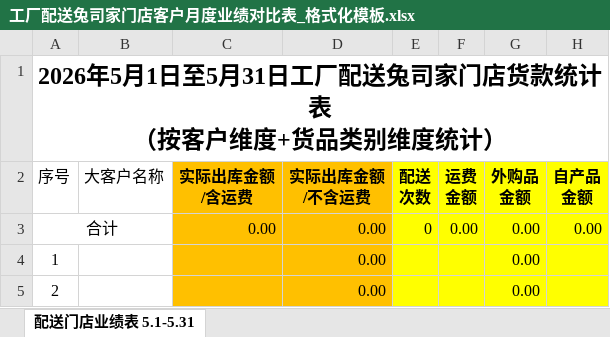
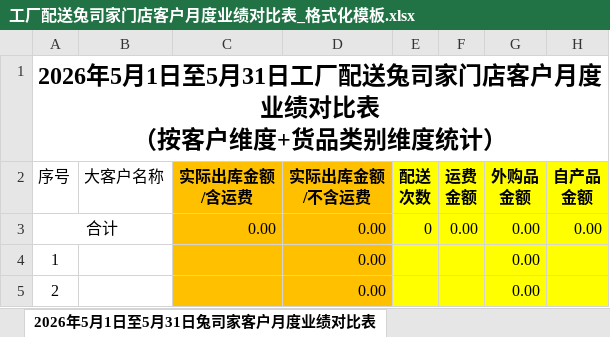
Before and after one commit to wadeee/mainyan-auto, an Excel workbook: factory/工厂配送兔司家门店客户月度业绩对比表_格式化模板.xlsx, sheet 2026年5月1日至5月31日兔司家客户月度业绩对比表, drawn as a sheet; only a part is shown; values as stored, in another font and other column widths than the file's, no borders; ↵ is a line break in a cell; the diff names each change by its address in the sheet, - before the commit and + after, or states it on an @@ line.

```diff
--- a/factory/工厂配送兔司家门店客户月度业绩对比表_格式化模板.xlsx (sheet 2026年5月1日至5月31日兔司家客户月度业绩对比表)
+++ b/factory/工厂配送兔司家门店客户月度业绩对比表_格式化模板.xlsx (sheet 2026年5月1日至5月31日兔司家客户月度业绩对比表)
-sheet tab: 配送门店业绩表 5.1-5.31
+sheet tab: 2026年5月1日至5月31日兔司家客户月度业绩对比表
-A1 (序号): …司家门店货款统计表 ↵ （按…
+A1 (序号): …司家门店客户月度业绩对比表 ↵ （按…
```
Also changed, not shown: 1 other file.
